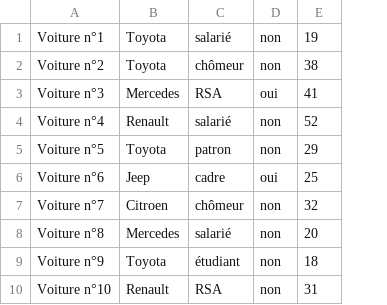
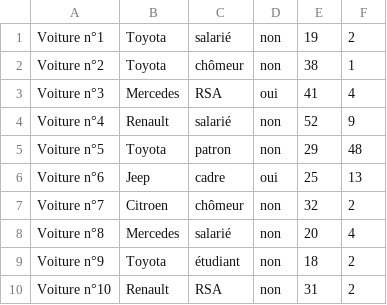
Before and after one commit to KevinFroissart/SA6_CarPark_AI, a CSV file: SA6/voitures.csv, drawn as a sheet; only a part is shown; the diff names each change by its address in the sheet, - before the commit and + after, or states it on an @@ line.

Commit message:
ajout de l'heure dans voiture csv

```diff
--- a/SA6/voitures.csv
+++ b/SA6/voitures.csv
+column F, rows 1-10: 2 | 1 | 4 | 9 | 48 | 13 | 2 | 4 | 2 | 2
```
Also changed, not shown: 1 other file.
